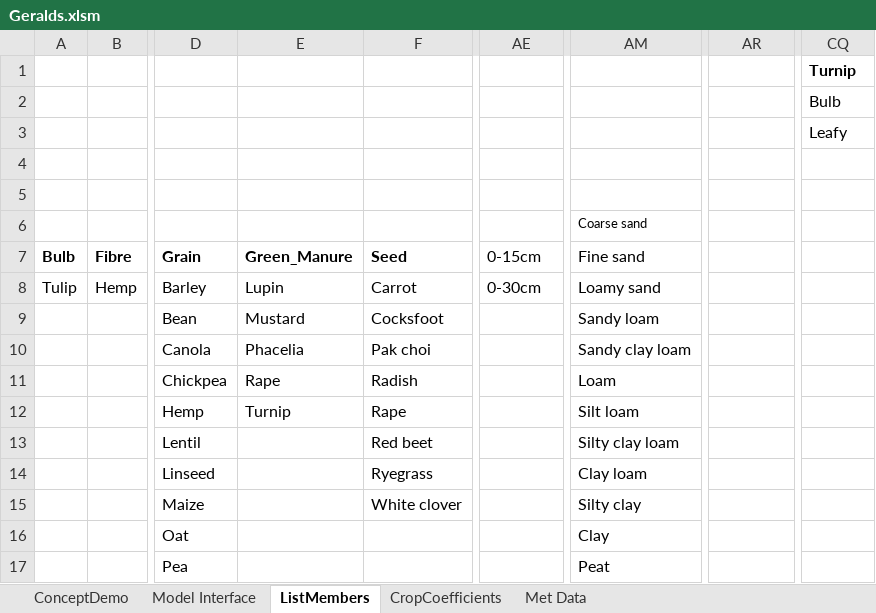
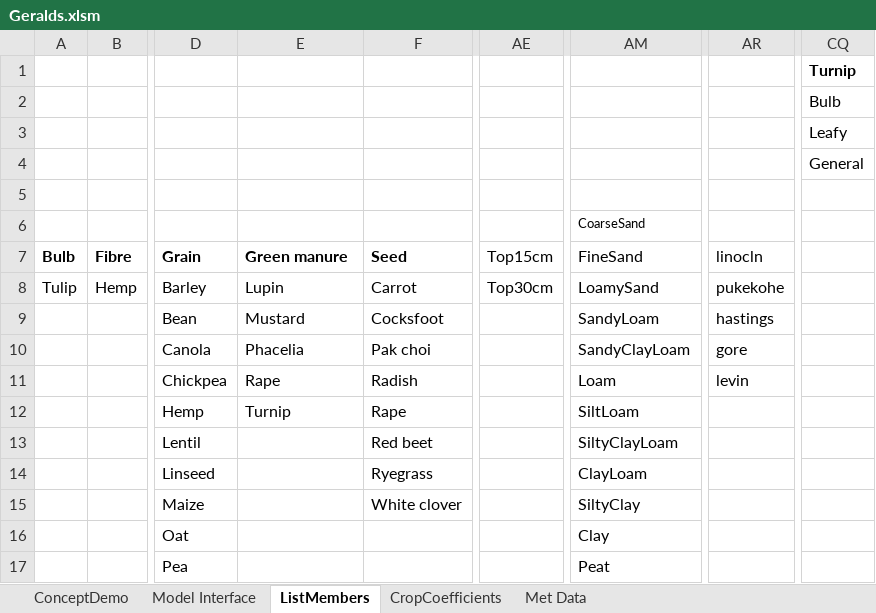
Before and after one commit to Plant-Food-Research-Open/FieldNBalance, an Excel workbook: Geralds.xlsm, sheet ListMembers, drawn as a sheet; only a part is shown, gaps mark what is left out; values as stored, in another font and other column widths than the file's, no borders; the diff names each change by its address in the sheet, - before the commit and + after, or states it on an @@ line.

```diff
--- a/Geralds.xlsm (sheet ListMembers)
+++ b/Geralds.xlsm (sheet ListMembers)
-CQ4 (Turnip): (empty)
+CQ4 (Turnip): General
-AM6: Coarse sand
+AM6: CoarseSand
-E7: Green_Manure
+E7: Green manure
-AE7: 0-15cm
+AE7: Top15cm
-AM7: Fine sand
+AM7: FineSand
-AR7: (empty)
+AR7: linocln
-AE8: 0-30cm
+AE8: Top30cm
-AM8: Loamy sand
+AM8: LoamySand
-AR8: (empty)
+AR8: pukekohe
-AM9: Sandy loam
+AM9: SandyLoam
-AR9: (empty)
+AR9: hastings
-AM10: Sandy clay loam
+AM10: SandyClayLoam
-AR10: (empty)
+AR10: gore
-AR11: (empty)
+AR11: levin
-AM12: Silt loam
+AM12: SiltLoam
-AM13: Silty clay loam
+AM13: SiltyClayLoam
-AM14: Clay loam
+AM14: ClayLoam
-AM15: Silty clay
+AM15: SiltyClay
```
Also changed, not shown: sheet Model Interface, sheet ConceptDemo, sheet Met Data, formulas that keep their value, charts or pictures, Brians.xlsm, Darians.xlsm, 1 other file.
